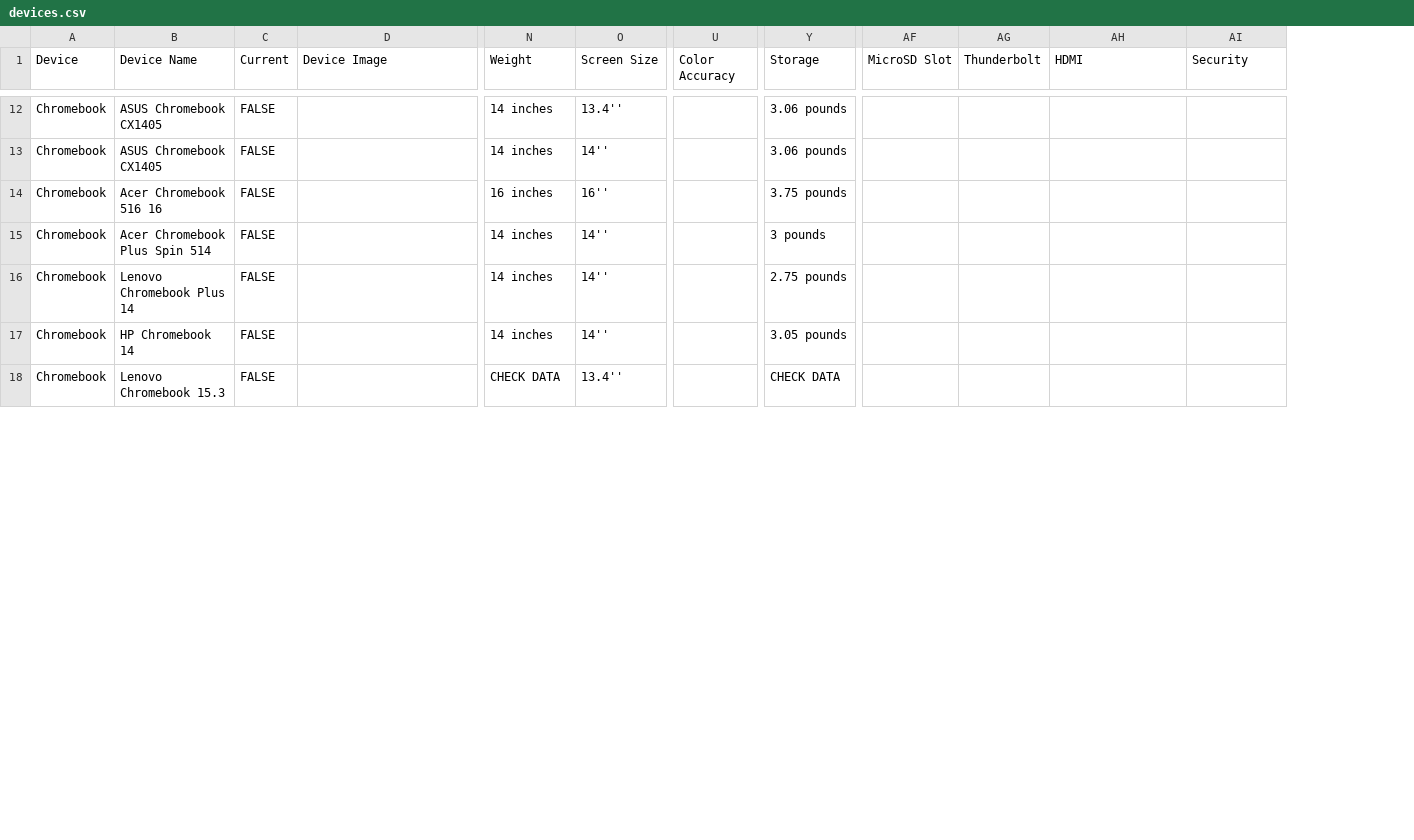
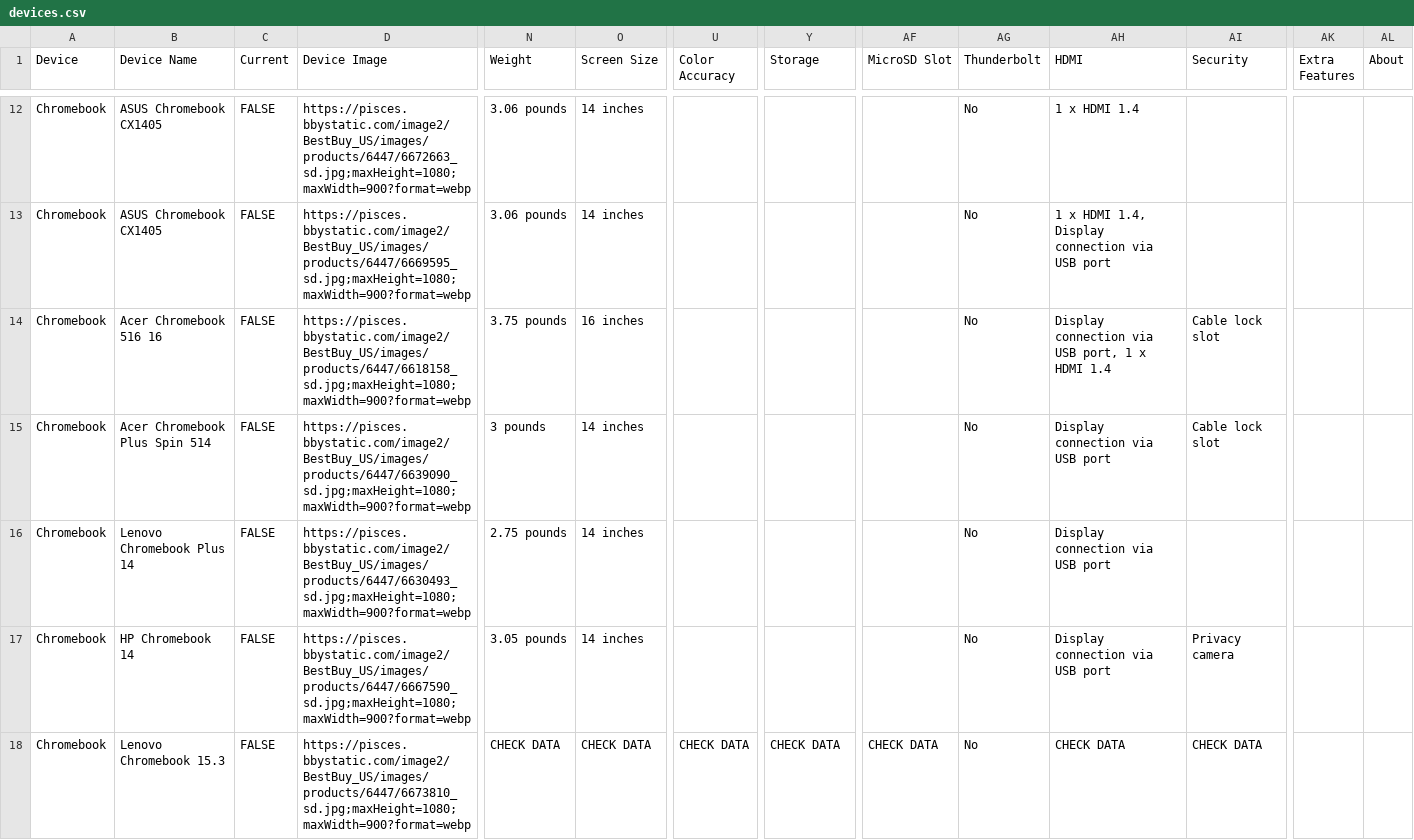
Before and after one commit to CBTraining/gspecs, a CSV file: dist/devices.csv, drawn as a sheet; only a part is shown, gaps mark what is left out; the diff covers the shown part only; the diff names each change by its address in the sheet, - before the commit and + after, or states it on an @@ line.

Commit message:
feat: connect directly to live Google Sheet and sync latest sheet devices and barcodes

```diff
--- a/dist/devices.csv
+++ b/dist/devices.csv
+column AK (Extra Features), empty
+column AL (About), empty
-D12 (Device Image): (empty)
+D12 (Device Image): https://pisces.bbystatic.com/image2/BestBuy_US/images/products/6447/6672663_sd.jpg;maxHeight=1080;maxWidth=900?format=webp
-N12:N13 (Weight): 14 inches
+N12:N13 (Weight): 3.06 pounds
-O12 (Screen Size): 13.4''
+O12 (Screen Size): 14 inches
-Y12:Y13 (Storage): 3.06 pounds
+Y12:Y13 (Storage): (empty)
-AG12:AG18 (Thunderbolt): (empty)
+AG12:AG18 (Thunderbolt): No
-AH12 (HDMI): (empty)
+AH12 (HDMI): 1 x HDMI 1.4
-D13 (Device Image): (empty)
+D13 (Device Image): https://pisces.bbystatic.com/image2/BestBuy_US/images/products/6447/6669595_sd.jpg;maxHeight=1080;maxWidth=900?format=webp
-O13 (Screen Size): 14''
+O13 (Screen Size): 14 inches
-AH13 (HDMI): (empty)
+AH13 (HDMI): 1 x HDMI 1.4, Display connection via USB port
-D14 (Device Image): (empty)
+D14 (Device Image): https://pisces.bbystatic.com/image2/BestBuy_US/images/products/6447/6618158_sd.jpg;maxHeight=1080;maxWidth=900?format=webp
-N14 (Weight): 16 inches
+N14 (Weight): 3.75 pounds
-O14 (Screen Size): 16''
+O14 (Screen Size): 16 inches
-Y14 (Storage): 3.75 pounds
+Y14 (Storage): (empty)
-AH14 (HDMI): (empty)
+AH14 (HDMI): Display connection via USB port, 1 x HDMI 1.4
-AI14:AI15 (Security): (empty)
+AI14:AI15 (Security): Cable lock slot
-D15 (Device Image): (empty)
+D15 (Device Image): https://pisces.bbystatic.com/image2/BestBuy_US/images/products/6447/6639090_sd.jpg;maxHeight=1080;maxWidth=900?format=webp
-N15 (Weight): 14 inches
+N15 (Weight): 3 pounds
-O15:O17 (Screen Size): 14''
+O15:O17 (Screen Size): 14 inches
-Y15 (Storage): 3 pounds
+Y15 (Storage): (empty)
-AH15:AH17 (HDMI): (empty)
+AH15:AH17 (HDMI): Display connection via USB port
-D16 (Device Image): (empty)
+D16 (Device Image): https://pisces.bbystatic.com/image2/BestBuy_US/images/products/6447/6630493_sd.jpg;maxHeight=1080;maxWidth=900?format=webp
-N16 (Weight): 14 inches
+N16 (Weight): 2.75 pounds
-Y16 (Storage): 2.75 pounds
+Y16 (Storage): (empty)
-D17 (Device Image): (empty)
+D17 (Device Image): https://pisces.bbystatic.com/image2/BestBuy_US/images/products/6447/6667590_sd.jpg;maxHeight=1080;maxWidth=900?format=webp
-N17 (Weight): 14 inches
+N17 (Weight): 3.05 pounds
-Y17 (Storage): 3.05 pounds
+Y17 (Storage): (empty)
-AI17 (Security): (empty)
+AI17 (Security): Privacy camera
-D18 (Device Image): (empty)
+D18 (Device Image): https://pisces.bbystatic.com/image2/BestBuy_US/images/products/6447/6673810_sd.jpg;maxHeight=1080;maxWidth=900?format=webp
-O18 (Screen Size): 13.4''
+O18 (Screen Size): CHECK DATA
-U18 (Color Accuracy): (empty)
+U18 (Color Accuracy): CHECK DATA
-AF18 (MicroSD Slot): (empty)
+AF18 (MicroSD Slot): CHECK DATA
-AH18 (HDMI): (empty)
+AH18 (HDMI): CHECK DATA
-AI18 (Security): (empty)
+AI18 (Security): CHECK DATA
```
Also changed, not shown: 137 edited cells elsewhere in this file, public/devices.csv, 25 other files.
